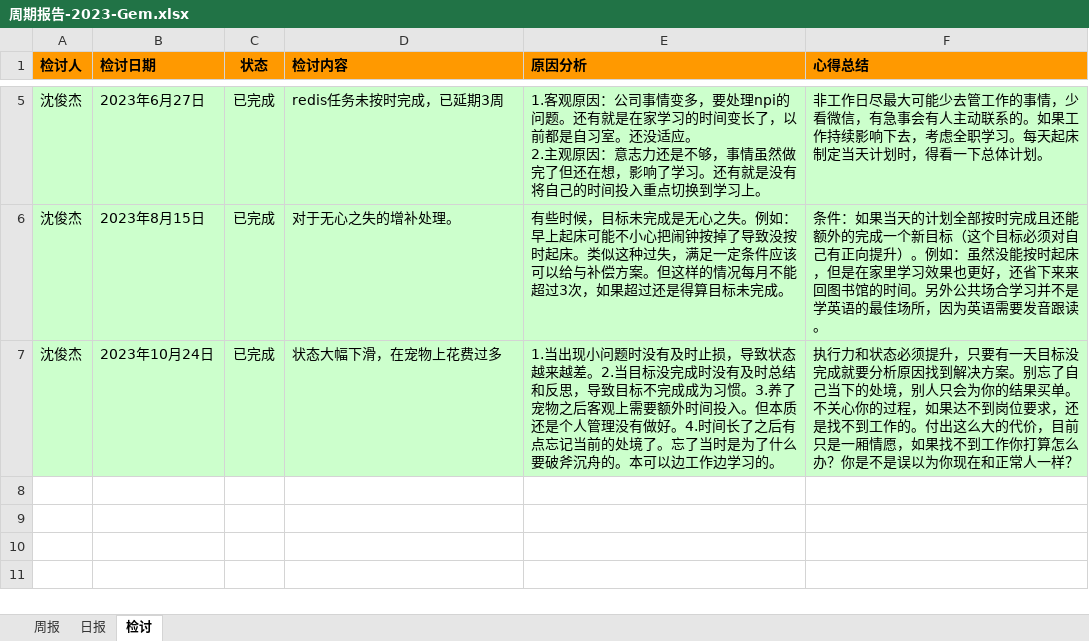
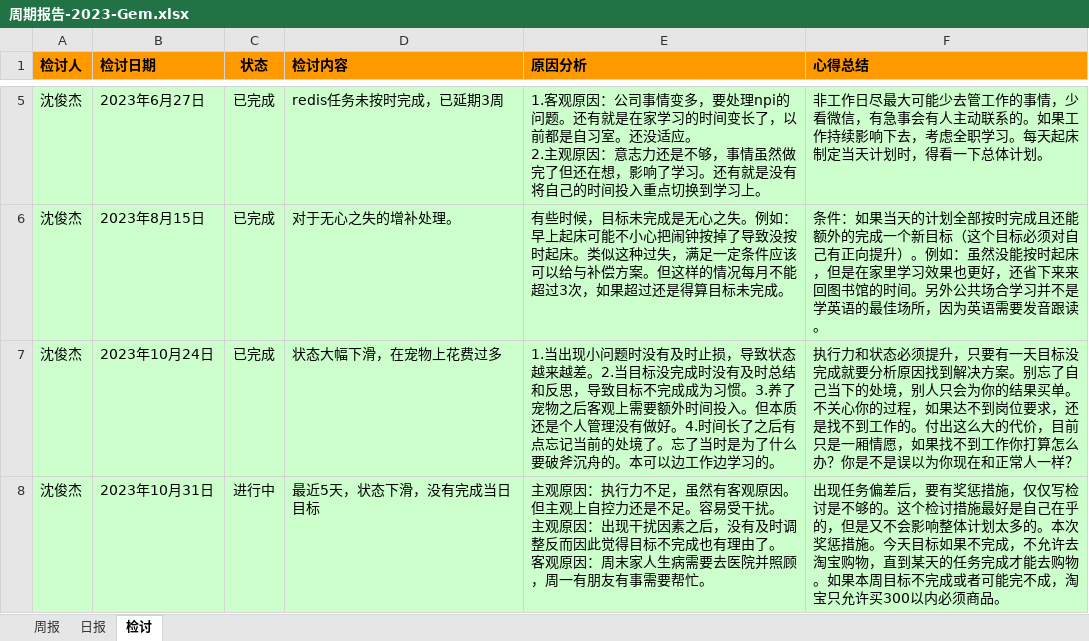
Before and after one commit to namelessmyth/beFreeCoder, an Excel workbook: report/周期报告-2023-Gem.xlsx, sheet 检讨, drawn as a sheet; only a part is shown, gaps mark what is left out; values as stored, in another font and other column widths than the file's, no borders; ↵ is a line break in a cell; the diff names each change by its address in the sheet, - before the commit and + after, or states it on an @@ line.

```diff
--- a/report/周期报告-2023-Gem.xlsx (sheet 检讨)
+++ b/report/周期报告-2023-Gem.xlsx (sheet 检讨)
+row 8: 沈俊杰 | 2023年10月31日 | 进行中 | 最近5天，状态下滑，没有完成当日目标 | 主观原因：执行力不足，虽然有客观原因。但主观上自控力还是不足。容易受干扰。 ↵ 主观原因：出现干扰因素之后，没有及时调整反而因此觉得目标不完成也有理由了。 ↵ 客观原因：周末家人生病需要去医院并照顾，周一有朋友有事需要帮忙。 | 出现任务偏差后，要有奖惩措施，仅仅写检讨是不够的。这个检讨措施最好是自己在乎的，但是又不会影响整体计划太多的。本次奖惩措施。今天目标如果不完成，不允许去淘宝购物，直到某天的任务完成才能去购物。如果本周目标不完成或者可能完不成，淘宝只允许买300以内必须商品。
```
Also changed, not shown: sheet 日报, 2 other files.
